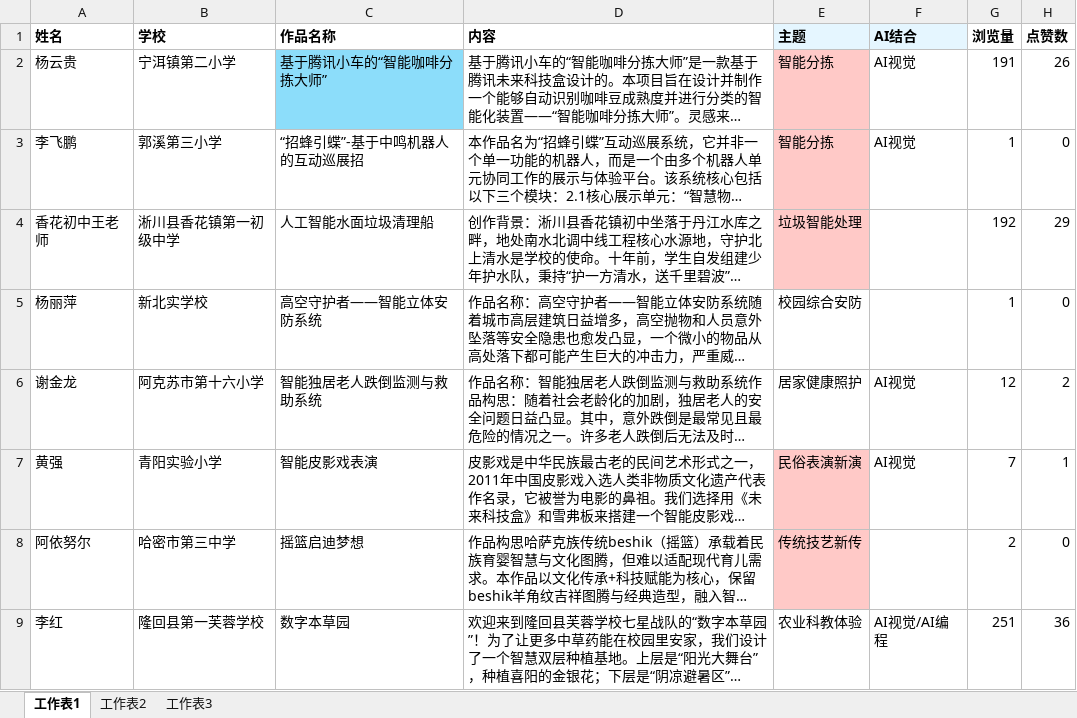
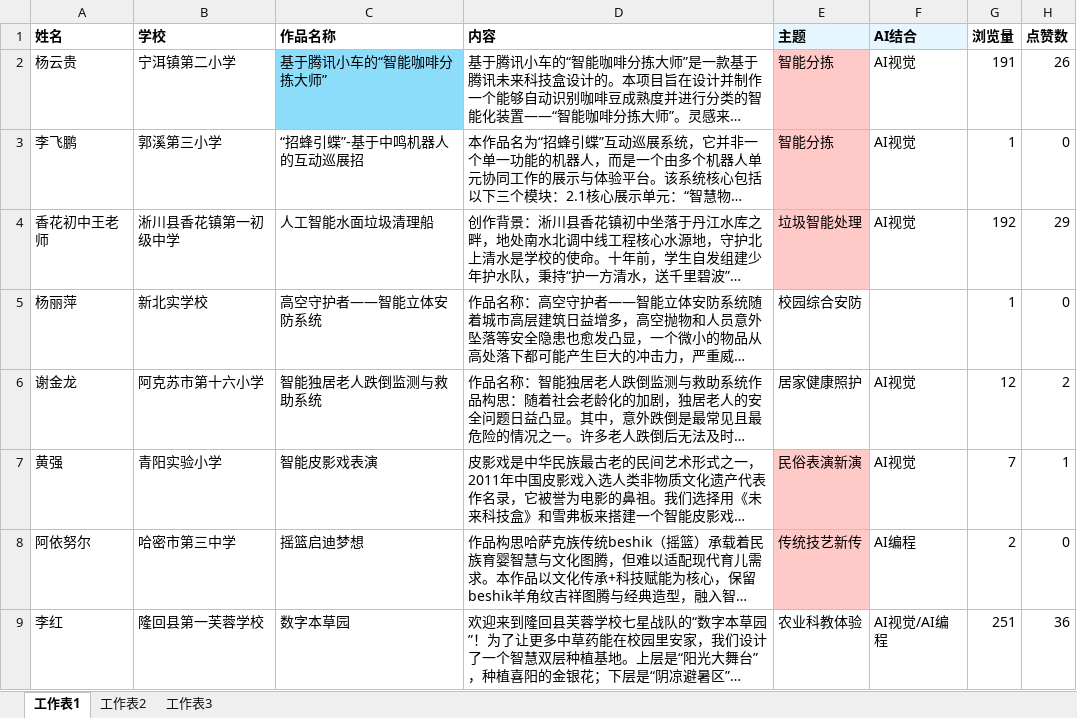
Before and after one commit to leonmangsos/classroom-works, an Excel workbook: 历史作品_IP地址补充主题AI数据.xlsx, sheet 工作表1, drawn as a sheet; only a part is shown; long unchanged cells end in …; values as stored, in another font and other column widths than the file's, no borders; conditional formats not drawn; the diff covers the shown part only; the diff names each change by its address in the sheet, - before the commit and + after, or states it on an @@ line.

```diff
--- a/历史作品_IP地址补充主题AI数据.xlsx (sheet 工作表1)
+++ b/历史作品_IP地址补充主题AI数据.xlsx (sheet 工作表1)
-F4 (AI结合): (empty)
+F4 (AI结合): AI视觉
-F8 (AI结合): (empty)
+F8 (AI结合): AI编程
```
Also changed, not shown: 55 edited cells elsewhere in this sheet.
